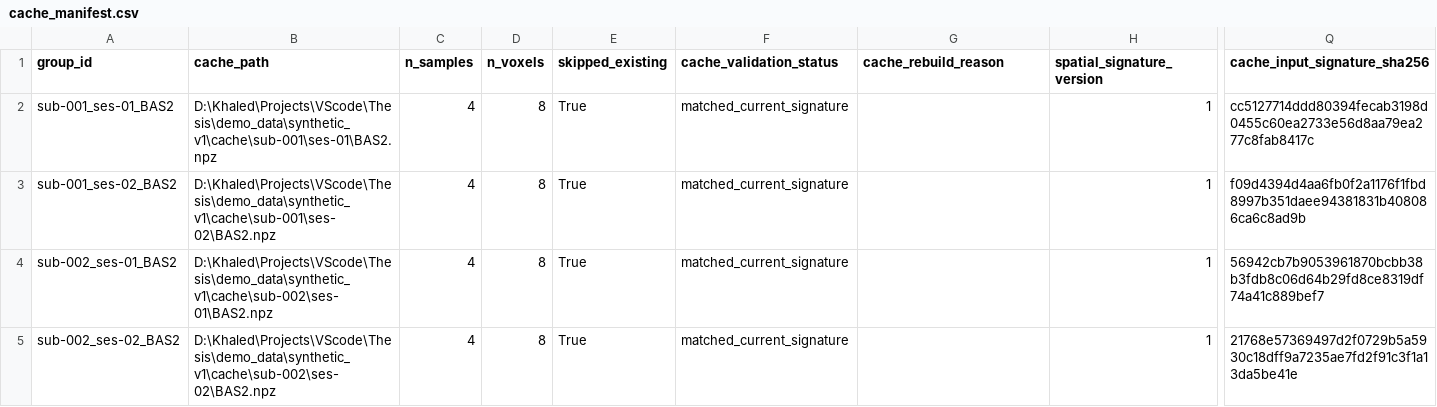
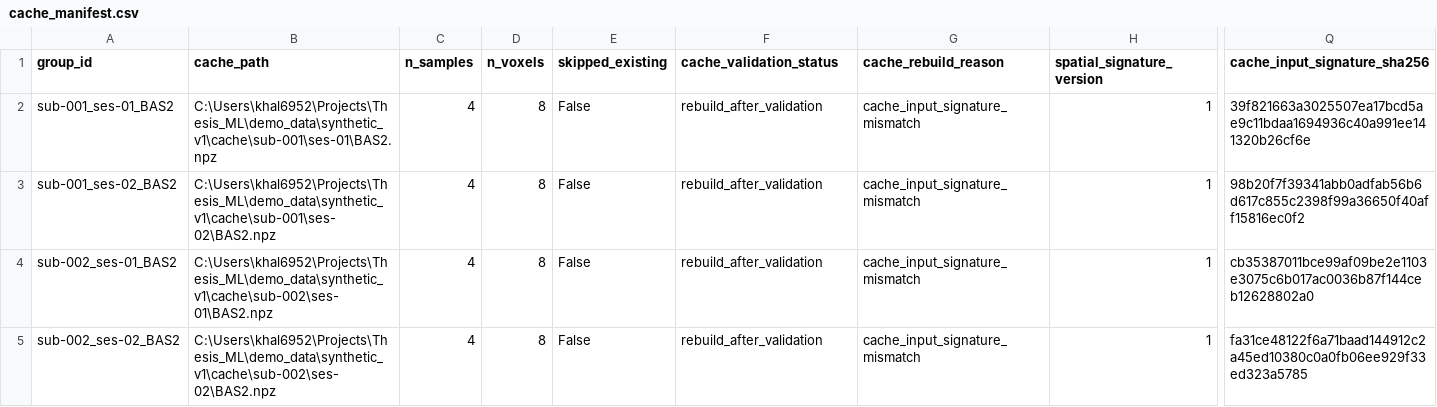
Before and after one commit to khalosh74/Thesis_ML, a CSV file: demo_data/synthetic_v1/cache/cache_manifest.csv, drawn as a sheet; only a part is shown, gaps mark what is left out; the diff names each change by its address in the sheet, - before the commit and + after, or states it on an @@ line.

Commit message:
demo-data update

```diff
--- a/demo_data/synthetic_v1/cache/cache_manifest.csv
+++ b/demo_data/synthetic_v1/cache/cache_manifest.csv
-B2 (cache_path): D:\Khaled\Projects\VScode\Thesis\demo_data\synthetic_v1\cache\sub-001\ses-01\BAS2.npz
+B2 (cache_path): C:\Users\khal6952\Projects\Thesis_ML\demo_data\synthetic_v1\cache\sub-001\ses-01\BAS2.npz
-E2:E5 (skipped_existing): True
+E2:E5 (skipped_existing): False
-F2:F5 (cache_validation_status): matched_current_signature
+F2:F5 (cache_validation_status): rebuild_after_validation
-G2:G5 (cache_rebuild_reason): (empty)
+G2:G5 (cache_rebuild_reason): cache_input_signature_mismatch
-Q2 (cache_input_signature_sha256): cc5127714ddd80394fecab3198d0455c60ea2733e56d8aa79ea277c8fab8417c
+Q2 (cache_input_signature_sha256): 39f821663a3025507ea17bcd5ae9c11bdaa1694936c40a991ee141320b26cf6e
-B3 (cache_path): D:\Khaled\Projects\VScode\Thesis\demo_data\synthetic_v1\cache\sub-001\ses-02\BAS2.npz
+B3 (cache_path): C:\Users\khal6952\Projects\Thesis_ML\demo_data\synthetic_v1\cache\sub-001\ses-02\BAS2.npz
-Q3 (cache_input_signature_sha256): f09d4394d4aa6fb0f2a1176f1fbd8997b351daee94381831b408086ca6c8ad9b
+Q3 (cache_input_signature_sha256): 98b20f7f39341abb0adfab56b6d617c855c2398f99a36650f40aff15816ec0f2
-B4 (cache_path): D:\Khaled\Projects\VScode\Thesis\demo_data\synthetic_v1\cache\sub-002\ses-01\BAS2.npz
+B4 (cache_path): C:\Users\khal6952\Projects\Thesis_ML\demo_data\synthetic_v1\cache\sub-002\ses-01\BAS2.npz
-Q4 (cache_input_signature_sha256): 56942cb7b9053961870bcbb38b3fdb8c06d64b29fd8ce8319df74a41c889bef7
+Q4 (cache_input_signature_sha256): cb35387011bce99af09be2e1103e3075c6b017ac0036b87f144ceb12628802a0
-B5 (cache_path): D:\Khaled\Projects\VScode\Thesis\demo_data\synthetic_v1\cache\sub-002\ses-02\BAS2.npz
+B5 (cache_path): C:\Users\khal6952\Projects\Thesis_ML\demo_data\synthetic_v1\cache\sub-002\ses-02\BAS2.npz
-Q5 (cache_input_signature_sha256): 21768e57369497d2f0729b5a5930c18dff9a7235ae7fd2f91c3f1a13da5be41e
+Q5 (cache_input_signature_sha256): fa31ce48122f6a71baad144912c2a45ed10380c0a0fb06ee929f33ed323a5785
```
Also changed, not shown: 4 other files.
